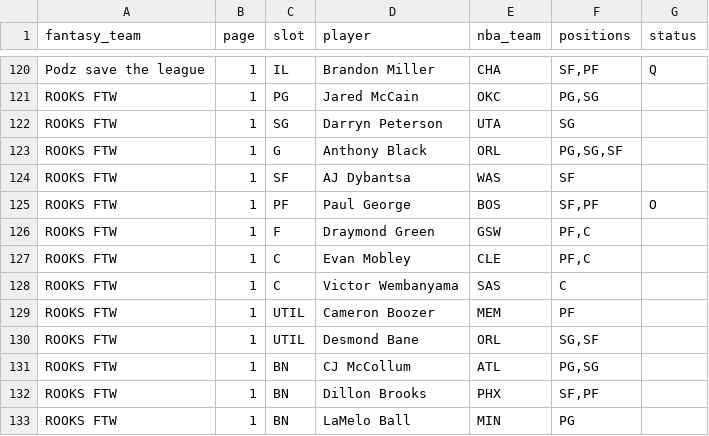
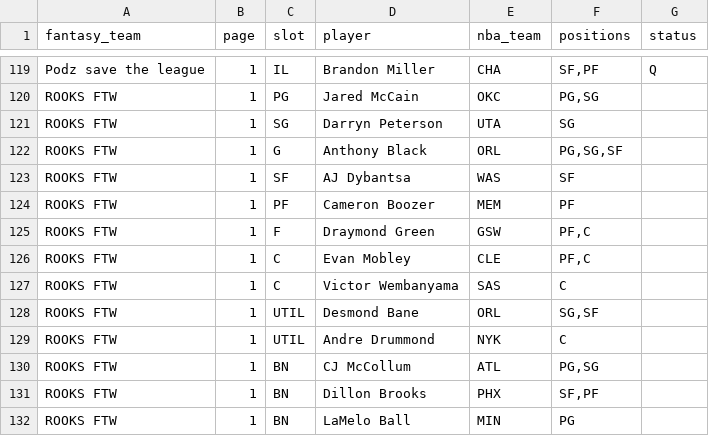
Before and after one commit to nic095layson/fantasy-basketball-2026-27, a CSV file: data/source/flaim/rosters_2026-11-11_pm.transcribed.csv, drawn as a sheet; only a part is shown, gaps mark what is left out; the diff covers the shown part only.

```diff
--- a/data/source/flaim/rosters_2026-11-11_pm.transcribed.csv
+++ b/data/source/flaim/rosters_2026-11-11_pm.transcribed.csv
@@ -124,3 +123,3 @@ ROOKS FTW,1,G,Anthony Black,ORL,"PG,SG,SF",
 ROOKS FTW,1,SF,AJ Dybantsa,WAS,SF,
-ROOKS FTW,1,PF,Paul George,BOS,"SF,PF",O
+ROOKS FTW,1,PF,Cameron Boozer,MEM,PF,
 ROOKS FTW,1,F,Draymond Green,GSW,"PF,C",
@@ -128,4 +127,4 @@ ROOKS FTW,1,C,Evan Mobley,CLE,"PF,C",
 ROOKS FTW,1,C,Victor Wembanyama,SAS,C,
-ROOKS FTW,1,UTIL,Cameron Boozer,MEM,PF,
 ROOKS FTW,1,UTIL,Desmond Bane,ORL,"SG,SF",
+ROOKS FTW,1,UTIL,Andre Drummond,NYK,C,
 ROOKS FTW,1,BN,CJ McCollum,ATL,"PG,SG",
```
Also changed, not shown: 3 added rows, 3 removed rows and 36 edited cells elsewhere in this file, 10 other files.
